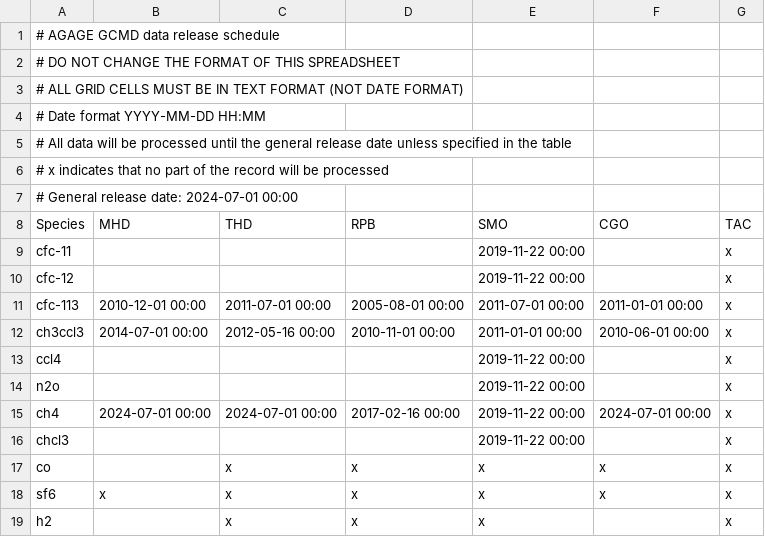
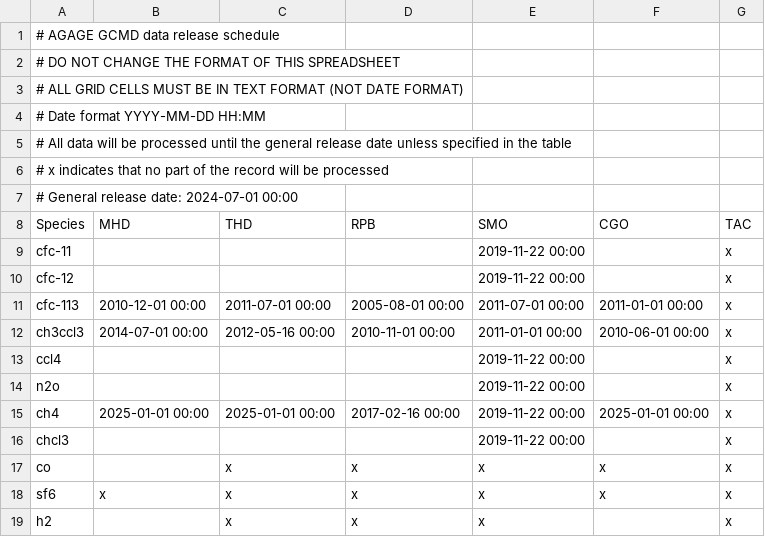
Before and after one commit to AGAGE-atmosphere/agage-archive-release, a CSV file: data/agage/data_release_schedule/data_release_schedule_GCMD.csv, drawn as a sheet.

Commit message:
update ch4 md release dates

```diff
--- a/data/agage/data_release_schedule/data_release_schedule_GCMD.csv
+++ b/data/agage/data_release_schedule/data_release_schedule_GCMD.csv
@@ -14,3 +14,3 @@ ccl4,,,,2019-11-22 00:00,,x
 n2o,,,,2019-11-22 00:00,,x
-ch4,2024-07-01 00:00,2024-07-01 00:00,2017-02-16 00:00,2019-11-22 00:00,2024-07-01 00:00,x
+ch4,2025-01-01 00:00,2025-01-01 00:00,2017-02-16 00:00,2019-11-22 00:00,2025-01-01 00:00,x
 chcl3,,,,2019-11-22 00:00,,x
```
